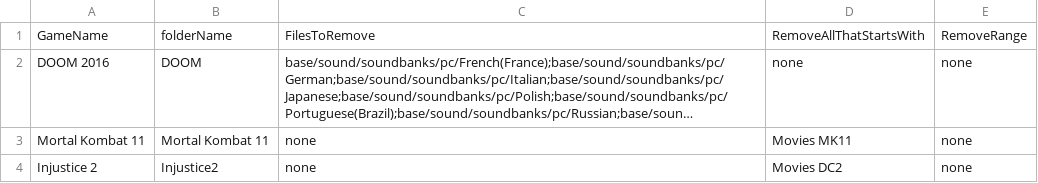
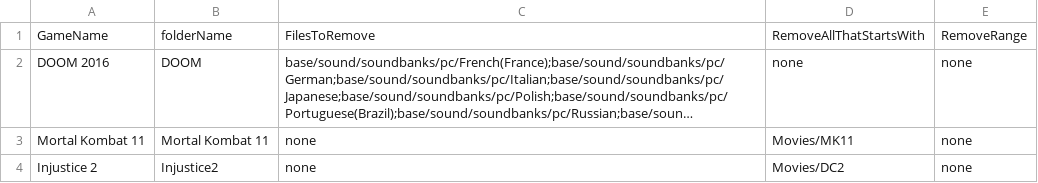
Before and after one commit to jakeearing/steam_space_saver, a CSV file: Data/games_data.csv, drawn as a sheet; long unchanged cells end in …; the diff names each change by its address in the sheet, - before the commit and + after, or states it on an @@ line.

```diff
--- a/Data/games_data.csv
+++ b/Data/games_data.csv
-D3: Movies MK11
+D3: Movies/MK11
-D4: Movies DC2
+D4: Movies/DC2
```
Also changed, not shown: 2 other files.
